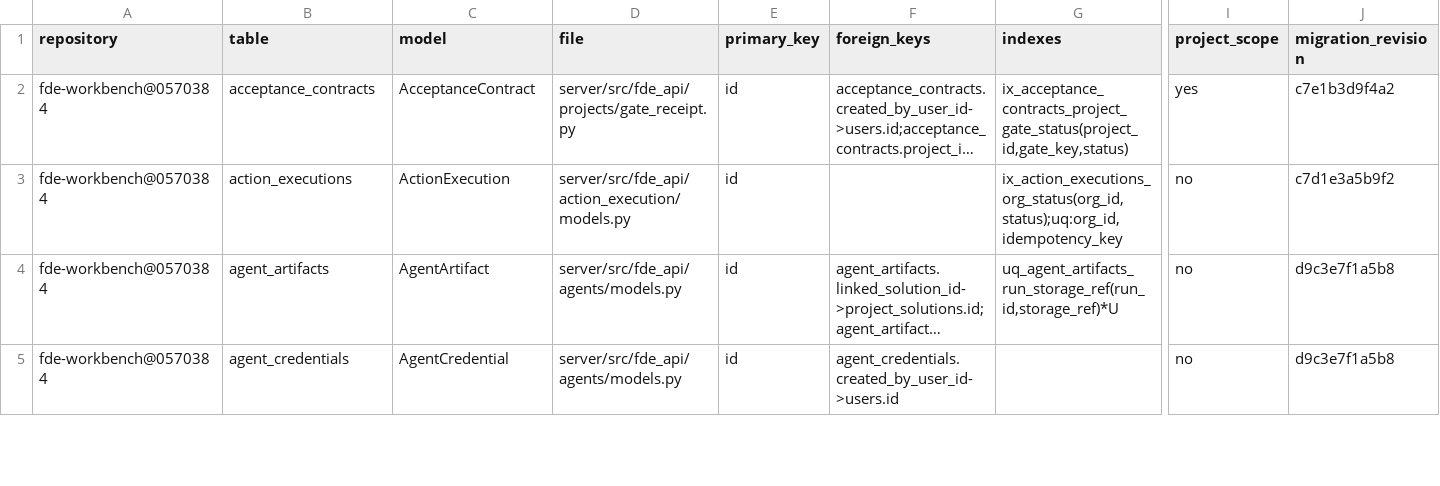
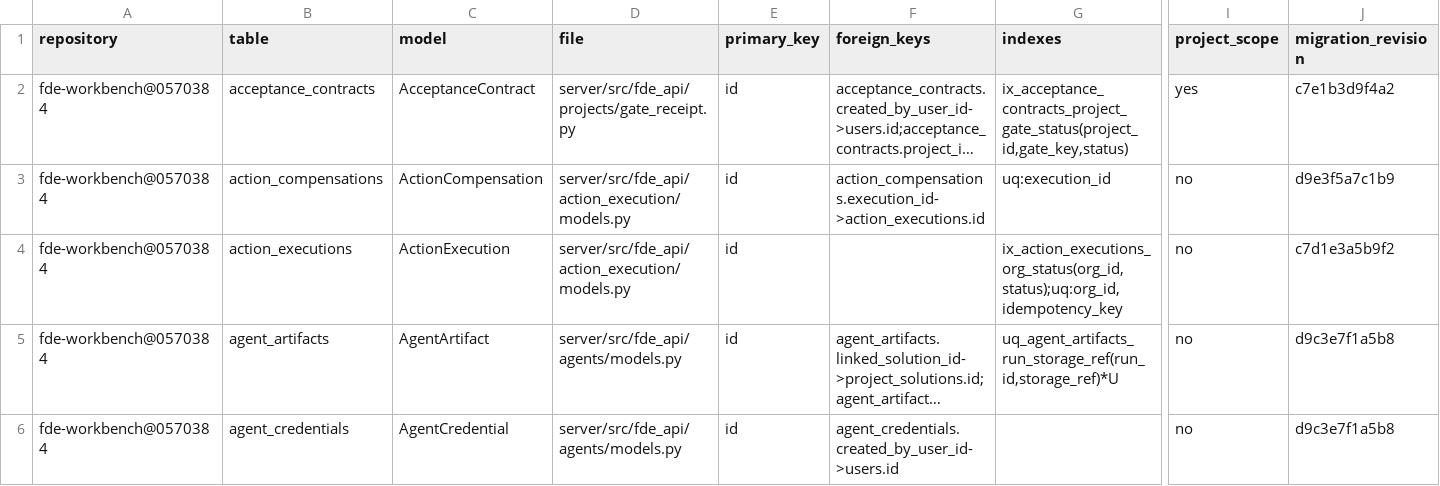
Before and after one commit to gxfde/fde-workbench, a CSV file: docs/audit/v3-database-inventory.csv, drawn as a sheet; only a part is shown, gaps mark what is left out; long unchanged cells end in …; rows hold the shown columns only; the diff names each change by its address in the sheet, - before the commit and + after, or states it on an @@ line.

```diff
--- a/docs/audit/v3-database-inventory.csv
+++ b/docs/audit/v3-database-inventory.csv
+row 3: fde-workbench@0570384 | action_compensations | ActionCompensation | server/src/fde_api/action_execution/models.py | id | action_compensations.execution_id->action_executions.id | uq:execution_id | no | d9e3f5a7c1b9
```
Also changed, not shown: docs/audit/v3-route-inventory.csv, 13 other files.
